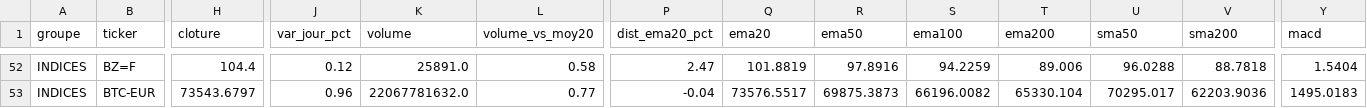
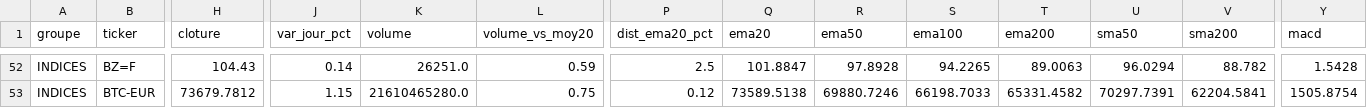
Before and after one commit to hay2ra/analyse-technique, a CSV file: data/synthese.csv, drawn as a sheet; only a part is shown, gaps mark what is left out; the diff covers the shown part only; the diff names each change by its address in the sheet, - before the commit and + after, or states it on an @@ line.

```diff
--- a/data/synthese.csv
+++ b/data/synthese.csv
-H52 (cloture): 104.4
+H52 (cloture): 104.43
-J52 (var_jour_pct): 0.12
+J52 (var_jour_pct): 0.14
-K52 (volume): 25891.0
+K52 (volume): 26251.0
-L52 (volume_vs_moy20): 0.58
+L52 (volume_vs_moy20): 0.59
-P52 (dist_ema20_pct): 2.47
+P52 (dist_ema20_pct): 2.5
-Q52 (ema20): 101.8819
+Q52 (ema20): 101.8847
-R52 (ema50): 97.8916
+R52 (ema50): 97.8928
-S52 (ema100): 94.2259
+S52 (ema100): 94.2265
-T52 (ema200): 89.006
+T52 (ema200): 89.0063
-U52 (sma50): 96.0288
+U52 (sma50): 96.0294
-V52 (sma200): 88.7818
+V52 (sma200): 88.782
-Y52 (macd): 1.5404
+Y52 (macd): 1.5428
-H53 (cloture): 73543.6797
+H53 (cloture): 73679.7812
-J53 (var_jour_pct): 0.96
+J53 (var_jour_pct): 1.15
-K53 (volume): 22067781632.0
+K53 (volume): 21610465280.0
-L53 (volume_vs_moy20): 0.77
+L53 (volume_vs_moy20): 0.75
-P53 (dist_ema20_pct): -0.04
+P53 (dist_ema20_pct): 0.12
-Q53 (ema20): 73576.5517
+Q53 (ema20): 73589.5138
-R53 (ema50): 69875.3873
+R53 (ema50): 69880.7246
-S53 (ema100): 66196.0082
+S53 (ema100): 66198.7033
-T53 (ema200): 65330.104
+T53 (ema200): 65331.4582
-U53 (sma50): 70295.017
+U53 (sma50): 70297.7391
-V53 (sma200): 62203.9036
+V53 (sma200): 62204.5841
-Y53 (macd): 1495.0183
+Y53 (macd): 1505.8754
```
Also changed, not shown: 55 edited cells elsewhere in this file, 3 other files.
